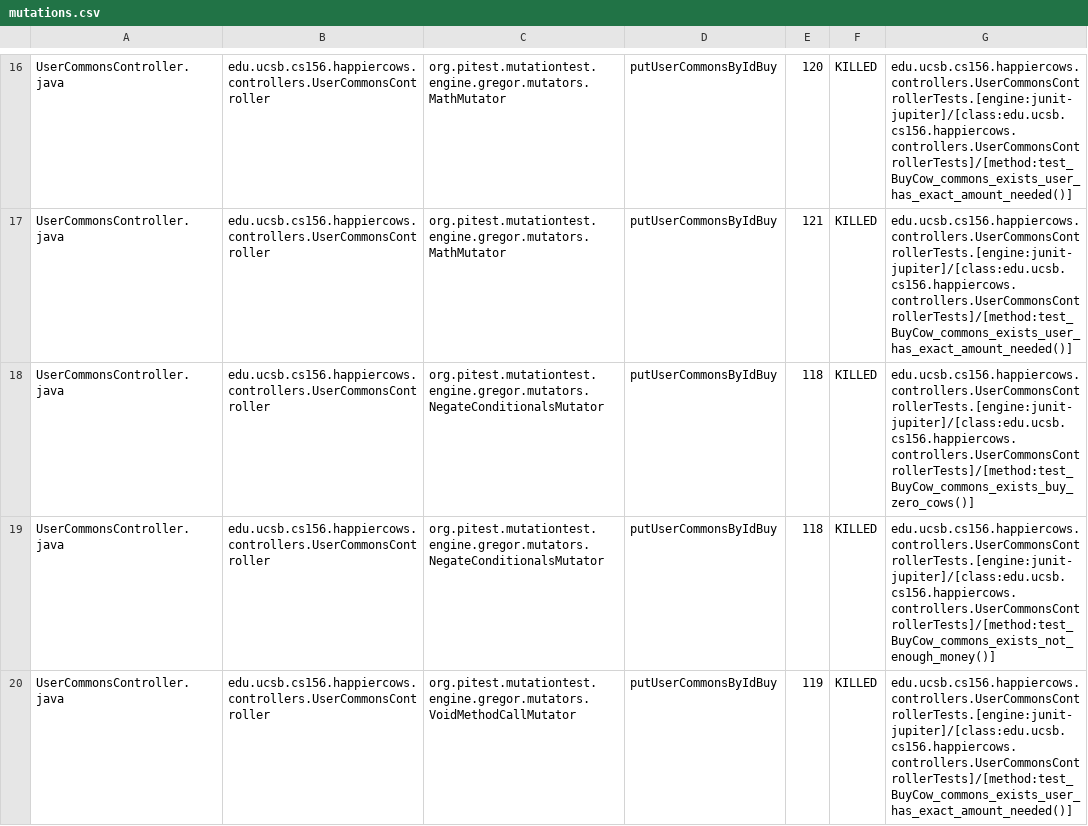
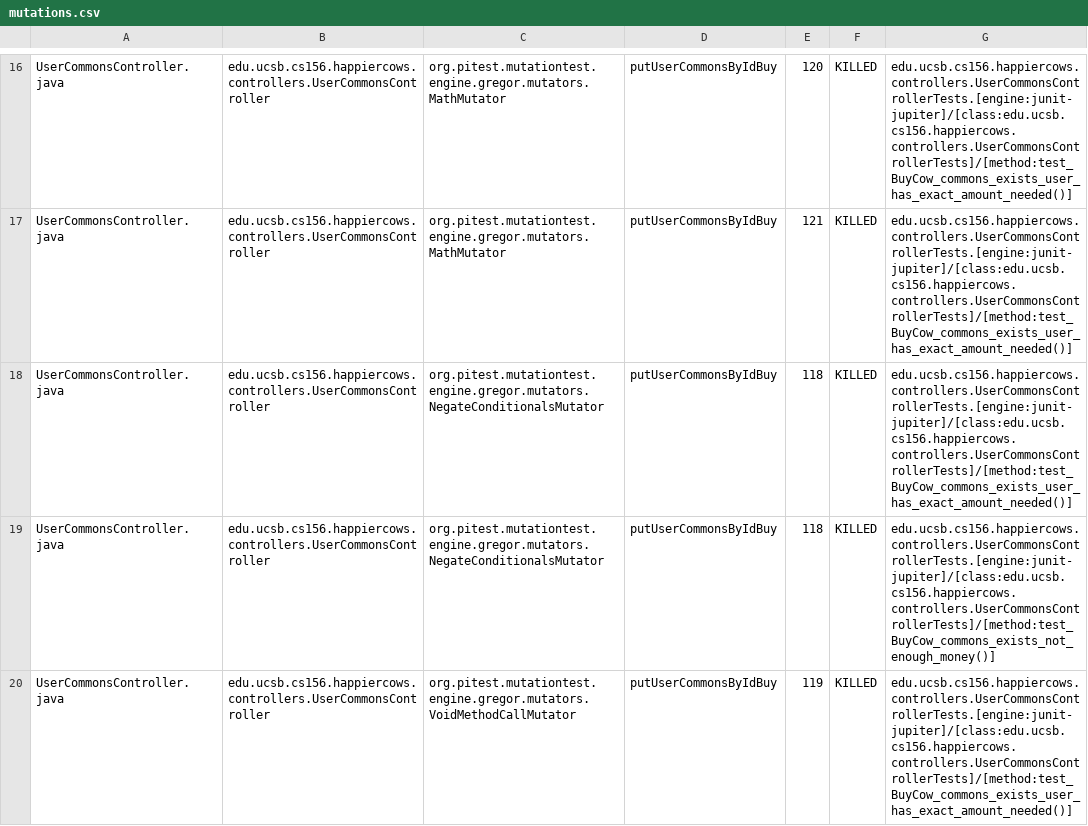
Before and after one commit to ucsb-cs156-s23/proj-happycows-s23-6pm-4, a CSV file: prs/56/pitest/mutations.csv, drawn as a sheet; only a part is shown, gaps mark what is left out; the diff covers the shown part only.

Commit message:
Deploying to gh-pages from @ ucsb-cs156-s23/proj-happycows-s23-6pm-4@92f452c5c892352dc621d0253ba37724c137d6ed 🚀

```diff
--- a/prs/56/pitest/mutations.csv
+++ b/prs/56/pitest/mutations.csv
@@ -17,3 +17,3 @@ UserCommonsController.java,edu.ucsb.cs156.happiercows.controllers.UserCommonsCon
 UserCommonsController.java,edu.ucsb.cs156.happiercows.controllers.UserCommonsController,org.pitest.mutationtest.engine.gregor.mutators.MathMutator,putUserCommonsByIdBuy,121,KILLED,edu.ucsb.cs156.happiercows.controllers.UserCommonsControllerTests.[engine:junit-jupiter]/[class:edu.ucsb.cs156.happiercows.controllers.UserCommonsControllerTests]/[method:test_BuyCow_commons_exists_user_has_exact_amount_needed()]
-UserCommonsController.java,edu.ucsb.cs156.happiercows.controllers.UserCommonsController,org.pitest.mutationtest.engine.gregor.mutators.NegateConditionalsMutator,putUserCommonsByIdBuy,118,KILLED,edu.ucsb.cs156.happiercows.controllers.UserCommonsControllerTests.[engine:junit-jupiter]/[class:edu.ucsb.cs156.happiercows.controllers.UserCommonsControllerTests]/[method:test_BuyCow_commons_exists_buy_zero_cows()]
+UserCommonsController.java,edu.ucsb.cs156.happiercows.controllers.UserCommonsController,org.pitest.mutationtest.engine.gregor.mutators.NegateConditionalsMutator,putUserCommonsByIdBuy,118,KILLED,edu.ucsb.cs156.happiercows.controllers.UserCommonsControllerTests.[engine:junit-jupiter]/[class:edu.ucsb.cs156.happiercows.controllers.UserCommonsControllerTests]/[method:test_BuyCow_commons_exists_user_has_exact_amount_needed()]
 UserCommonsController.java,edu.ucsb.cs156.happiercows.controllers.UserCommonsController,org.pitest.mutationtest.engine.gregor.mutators.NegateConditionalsMutator,putUserCommonsByIdBuy,118,KILLED,edu.ucsb.cs156.happiercows.controllers.UserCommonsControllerTests.[engine:junit-jupiter]/[class:edu.ucsb.cs156.happiercows.controllers.UserCommonsControllerTests]/[method:test_BuyCow_commons_exists_not_enough_money()]
```
Also changed, not shown: 16 edited cells elsewhere in this file, 22 other files.
